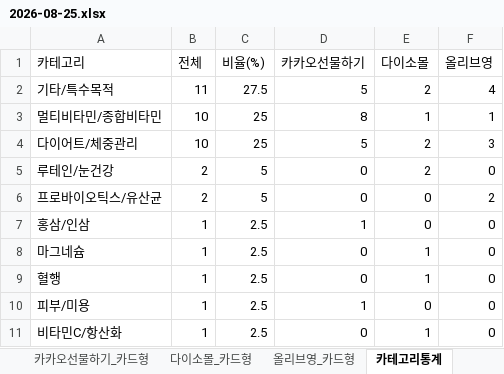
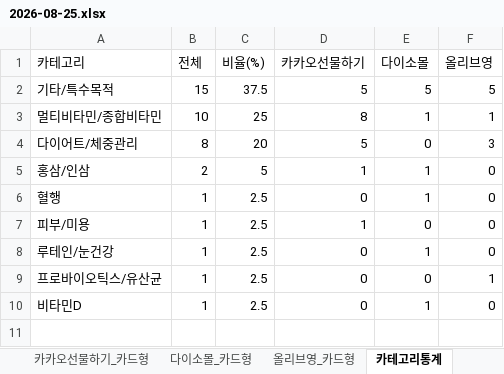
Before and after one commit to primexx98-sudo/online-mall-ranking, an Excel workbook: data/daily/2026-08/2026-08-25.xlsx, sheet 카테고리통계, drawn as a sheet; values as stored, in another font and other column widths than the file's, no borders; removed rows and columns are numbered as before the commit, all else as after; the diff names each change by its address in the sheet, - before the commit and + after, or states it on an @@ line.

```diff
--- a/data/daily/2026-08/2026-08-25.xlsx (sheet 카테고리통계)
+++ b/data/daily/2026-08/2026-08-25.xlsx (sheet 카테고리통계)
-B2 (전체): 11
+B2 (전체): 15
-C2 (비율(%)): 27.5
+C2 (비율(%)): 37.5
-E2 (다이소몰): 2
+E2 (다이소몰): 5
-F2 (올리브영): 4
+F2 (올리브영): 5
-B4 (전체): 10
+B4 (전체): 8
-C4 (비율(%)): 25
+C4 (비율(%)): 20
-E4 (다이소몰): 2
+E4 (다이소몰): 0
-row 5: 루테인/눈건강 | 2 | 5 | 0 | 2 | 0
-row 6: 프로바이오틱스/유산균 | 2 | 5 | 0 | 0 | 2
-B5 (전체): 1
+B5 (전체): 2
-C5 (비율(%)): 2.5
+C5 (비율(%)): 5
-E5 (다이소몰): 0
+E5 (다이소몰): 1
-row 8: 마그네슘 | 1 | 2.5 | 0 | 1 | 0
+row 8: 루테인/눈건강 | 1 | 2.5 | 0 | 1 | 0
+row 9: 프로바이오틱스/유산균 | 1 | 2.5 | 0 | 0 | 1
-A10 (카테고리): 비타민C/항산화
+A10 (카테고리): 비타민D
```
Also changed, not shown: sheet 다이소몰_카드형, sheet 올리브영_카드형, sheet 카카오선물하기_카드형, charts or pictures.
